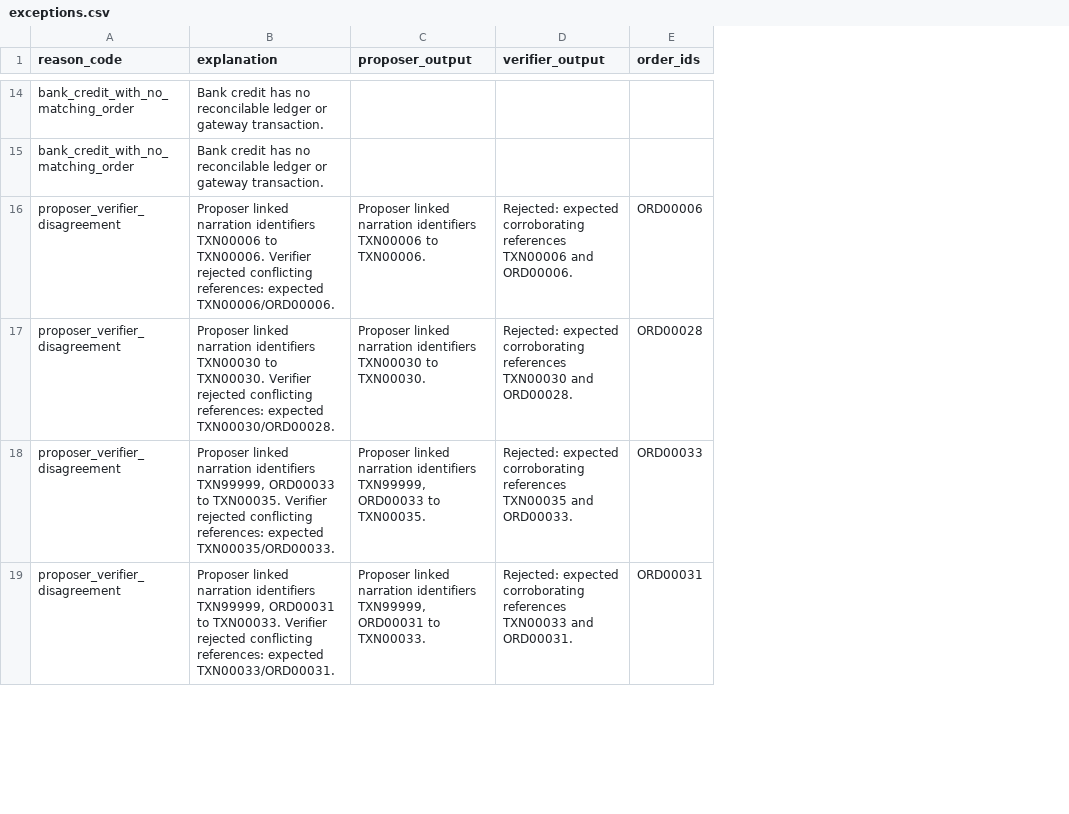
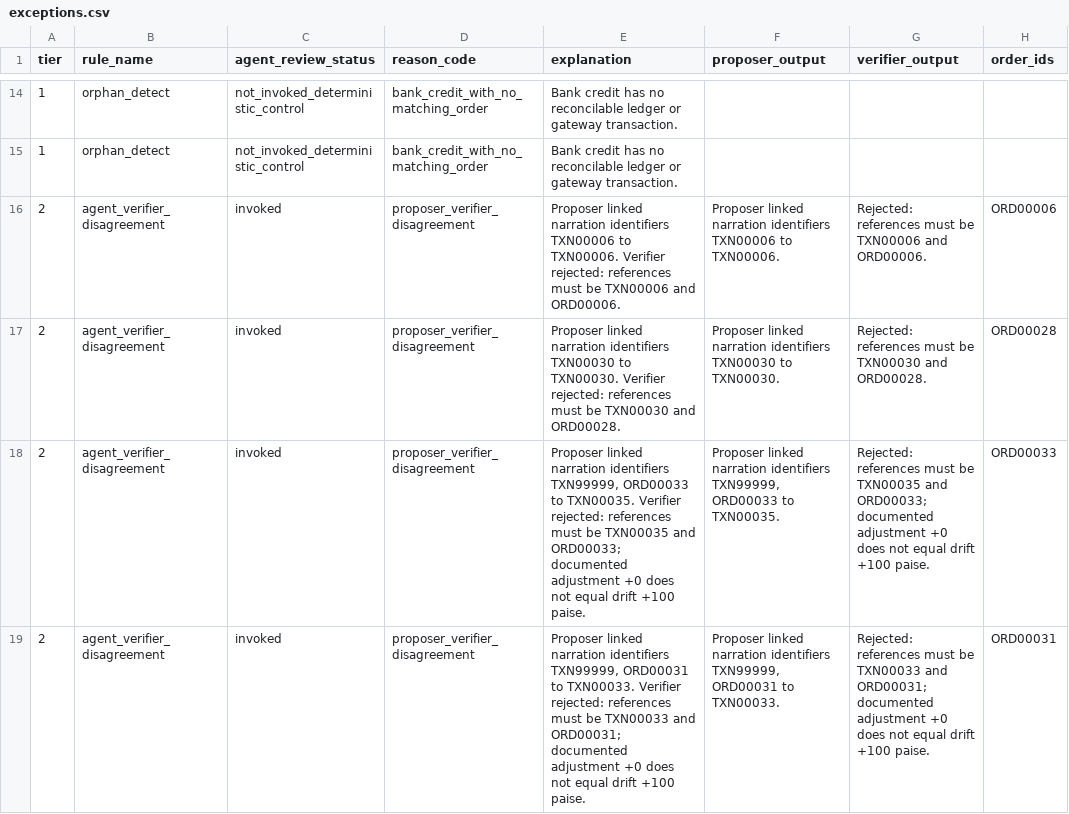
Before and after one commit to ishansurdi/finance_controller, a CSV file: out/exceptions.csv, drawn as a sheet; only a part is shown, gaps mark what is left out; addresses are those after the commit; the diff covers the shown part only; the diff names each change by its address in the sheet, - before the commit and + after, or states it on an @@ line.

```diff
--- a/out/exceptions.csv
+++ b/out/exceptions.csv
+column A (tier), rows 14-19: 1 | 1 | 2 | 2 | 2 | 2
+column B (rule_name), rows 14-19: orphan_detect | orphan_detect | agent_verifier_disagreement | agent_verifier_disagreement | agent_verifier_disagreement | agent_verifier_disagreement
+column C (agent_review_status), rows 14-19: not_invoked_deterministic_control | not_invoked_deterministic_control | invoked | invoked | invoked | invoked
-E16 (explanation): …TXN00006. Verifier rejected conflicting references: expected TXN00006/ORD00006.
+E16 (explanation): …TXN00006. Verifier rejected: references must be TXN00006 and ORD00006.
-G16 (verifier_output): Rejected: expected corroborating references TXN00006 and…
+G16 (verifier_output): Rejected: references must be TXN00006 and…
-E17 (explanation): …TXN00030. Verifier rejected conflicting references: expected TXN00030/ORD00028.
+E17 (explanation): …TXN00030. Verifier rejected: references must be TXN00030 and ORD00028.
-G17 (verifier_output): Rejected: expected corroborating references TXN00030 and…
+G17 (verifier_output): Rejected: references must be TXN00030 and…
-E18 (explanation): …TXN00035. Verifier rejected conflicting references: expected TXN00035/ORD00033.
+E18 (explanation): …TXN00035. Verifier rejected: references must be TXN00035 and ORD00033; documented adjustment +0 does not equal drift +100 paise.
-G18 (verifier_output): Rejected: expected corroborating references TXN00035 and ORD00033.
+G18 (verifier_output): Rejected: references must be TXN00035 and ORD00033; documented adjustment +0 does not equal drift +100 paise.
-E19 (explanation): …TXN00033. Verifier rejected conflicting references: expected TXN00033/ORD00031.
+E19 (explanation): …TXN00033. Verifier rejected: references must be TXN00033 and ORD00031; documented adjustment +0 does not equal drift +100 paise.
-G19 (verifier_output): Rejected: expected corroborating references TXN00033 and ORD00031.
+G19 (verifier_output): Rejected: references must be TXN00033 and ORD00031; documented adjustment +0 does not equal drift +100 paise.
```
Also changed, not shown: 6 edited cells elsewhere in this file, out/audit_trail.csv, 1 other file.
